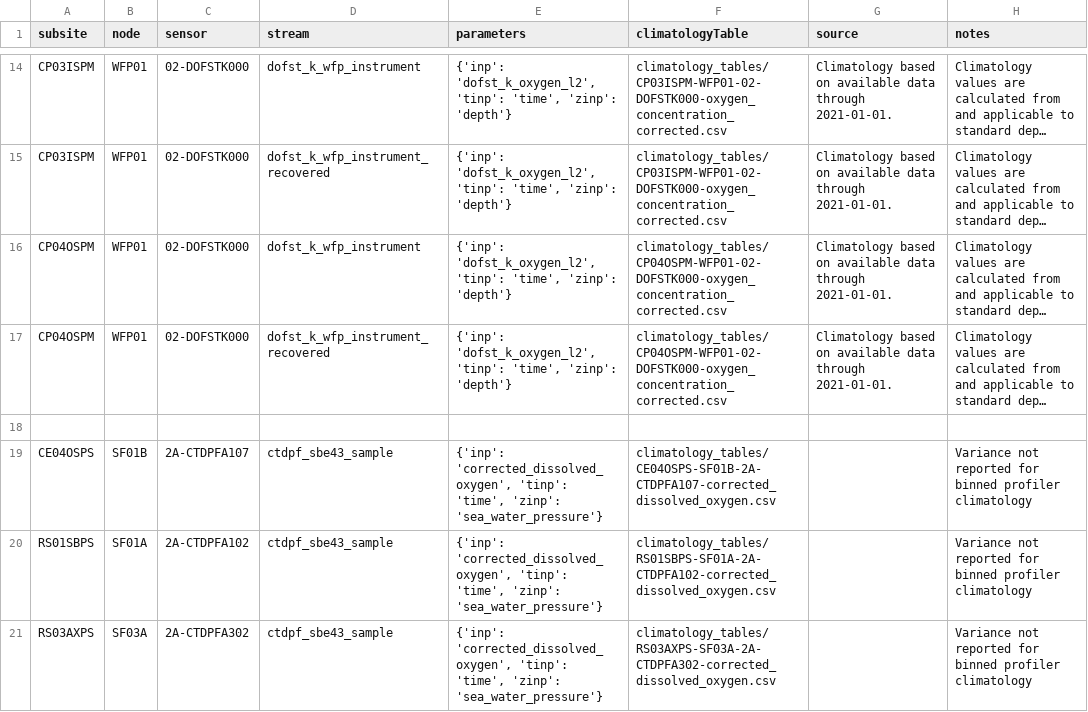
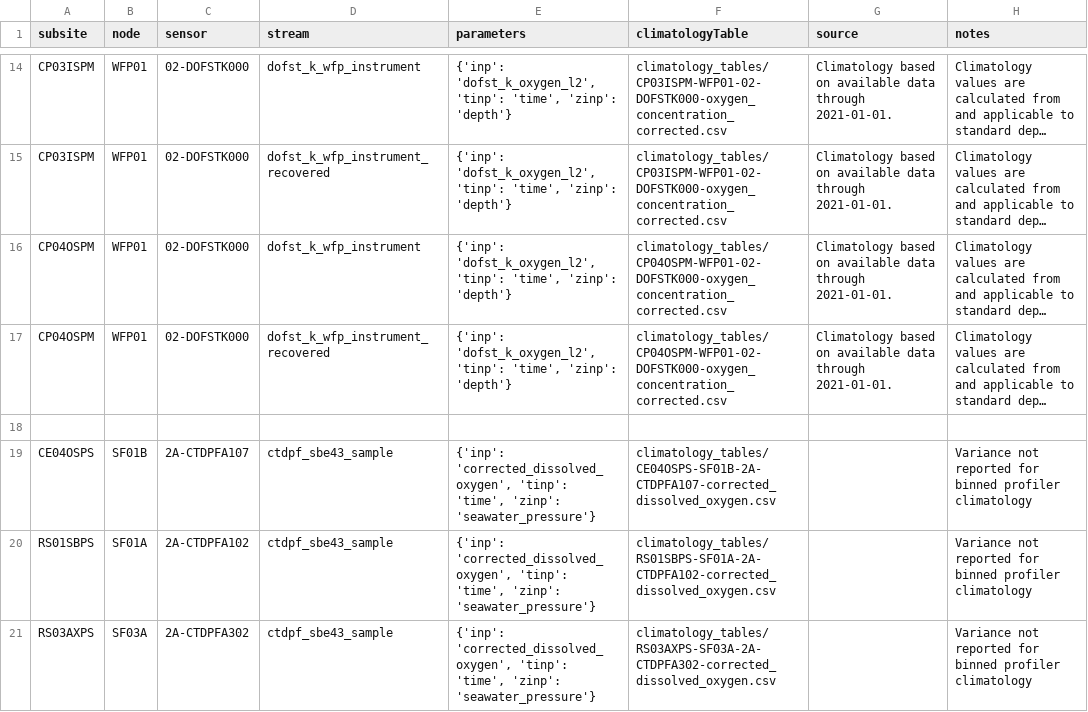
Before and after one commit to jdduprey/qc-lookup, a CSV file: qartod/dofst/dofst_qartod_climatology_test_values.csv, drawn as a sheet; only a part is shown, gaps mark what is left out; long unchanged cells end in …; the diff names each change by its address in the sheet, - before the commit and + after, or states it on an @@ line.

```diff
--- a/qartod/dofst/dofst_qartod_climatology_test_values.csv
+++ b/qartod/dofst/dofst_qartod_climatology_test_values.csv
-E19:E21 (parameters): …'time', 'zinp': 'sea_water_pressure'}
+E19:E21 (parameters): …'time', 'zinp': 'seawater_pressure'}
```
Also changed, not shown: qartod/adcp/adcp_qartod_gross_range_test_values.csv, qartod/ctdbp/ctdbp_qartod_climatology_test_values.csv, 3 other files.
